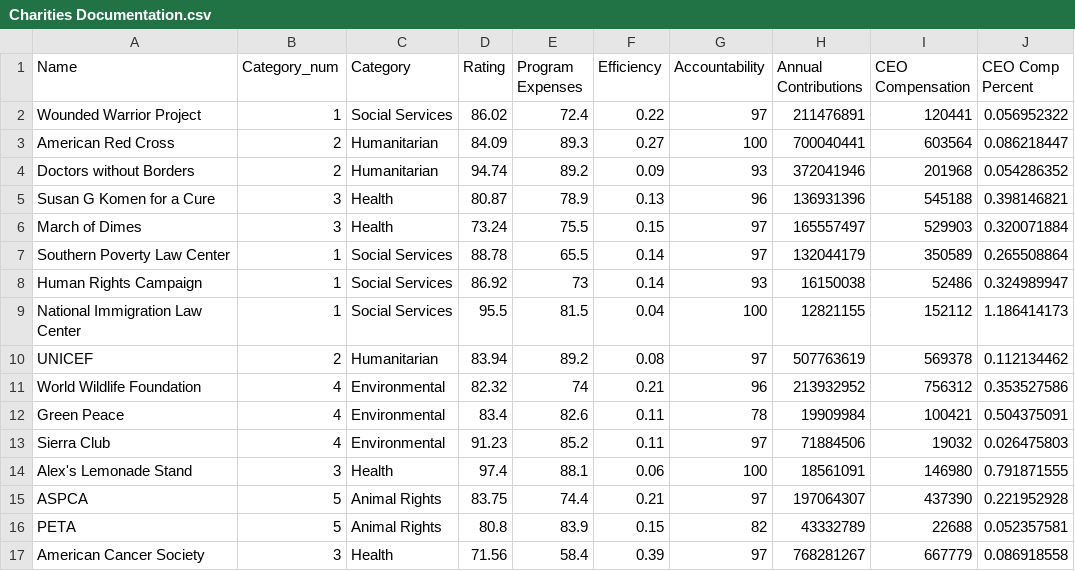
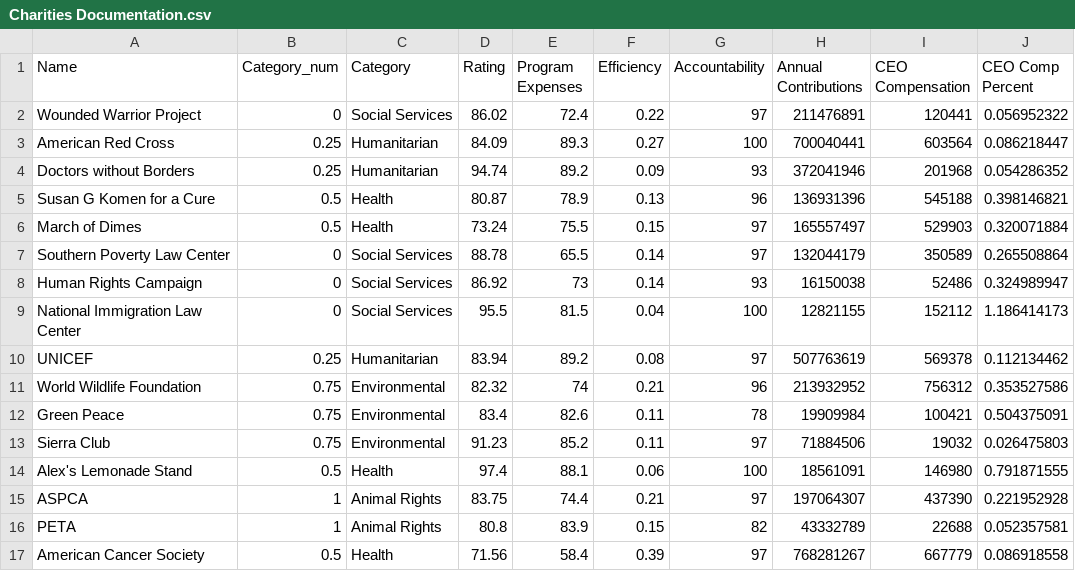
Before and after one commit to Agarcia20/Apple-Shares, a CSV file: Charities Documentation.csv, drawn as a sheet.

Commit message:
Add files via upload

```diff
--- a/Charities Documentation.csv
+++ b/Charities Documentation.csv
@@ -1,17 +1,17 @@
 Name,Category_num,Category,Rating,Program Expenses,Efficiency,Accountability,Annual Contributions,CEO Compensation,CEO Comp Percent
-Wounded Warrior Project,1,Social Services,86.02,72.4,0.22,97,211476891,120441,0.056952322
-American Red Cross,2,Humanitarian,84.09,89.3,0.27,100,700040441,603564,0.086218447
-Doctors without Borders,2,Humanitarian,94.74,89.2,0.09,93,372041946,201968,0.054286352
-Susan G Komen for a Cure,3,Health,80.87,78.9,0.13,96,136931396,545188,0.398146821
-March of Dimes,3,Health,73.24,75.5,0.15,97,165557497,529903,0.320071884
-Southern Poverty Law Center,1,Social Services,88.78,65.5,0.14,97,132044179,350589,0.265508864
-Human Rights Campaign,1,Social Services,86.92,73,0.14,93,16150038,52486,0.324989947
-National Immigration Law Center,1,Social Services,95.5,81.5,0.04,100,12821155,152112,1.186414173
-UNICEF,2,Humanitarian,83.94,89.2,0.08,97,507763619,569378,0.112134462
-World Wildlife Foundation,4,Environmental,82.32,74,0.21,96,213932952,756312,0.353527586
-Green Peace,4,Environmental,83.4,82.6,0.11,78,19909984,100421,0.504375091
-Sierra Club,4,Environmental,91.23,85.2,0.11,97,71884506,19032,0.026475803
-Alex's Lemonade Stand,3,Health,97.4,88.1,0.06,100,18561091,146980,0.791871555
-ASPCA,5,Animal Rights,83.75,74.4,0.21,97,197064307,437390,0.221952928
-PETA,5,Animal Rights,80.8,83.9,0.15,82,43332789,22688,0.052357581
-American Cancer Society,3,Health,71.56,58.4,0.39,97,768281267,667779,0.086918558
+Wounded Warrior Project,0,Social Services,86.02,72.4,0.22,97,211476891,120441,0.056952322
+American Red Cross,0.25,Humanitarian,84.09,89.3,0.27,100,700040441,603564,0.086218447
+Doctors without Borders,0.25,Humanitarian,94.74,89.2,0.09,93,372041946,201968,0.054286352
+Susan G Komen for a Cure,0.5,Health,80.87,78.9,0.13,96,136931396,545188,0.398146821
+March of Dimes,0.5,Health,73.24,75.5,0.15,97,165557497,529903,0.320071884
+Southern Poverty Law Center,0,Social Services,88.78,65.5,0.14,97,132044179,350589,0.265508864
+Human Rights Campaign,0,Social Services,86.92,73,0.14,93,16150038,52486,0.324989947
+National Immigration Law Center,0,Social Services,95.5,81.5,0.04,100,12821155,152112,1.186414173
+UNICEF,0.25,Humanitarian,83.94,89.2,0.08,97,507763619,569378,0.112134462
+World Wildlife Foundation,0.75,Environmental,82.32,74,0.21,96,213932952,756312,0.353527586
+Green Peace,0.75,Environmental,83.4,82.6,0.11,78,19909984,100421,0.504375091
+Sierra Club,0.75,Environmental,91.23,85.2,0.11,97,71884506,19032,0.026475803
+Alex's Lemonade Stand,0.5,Health,97.4,88.1,0.06,100,18561091,146980,0.791871555
+ASPCA,1,Animal Rights,83.75,74.4,0.21,97,197064307,437390,0.221952928
+PETA,1,Animal Rights,80.8,83.9,0.15,82,43332789,22688,0.052357581
+American Cancer Society,0.5,Health,71.56,58.4,0.39,97,768281267,667779,0.086918558
```
